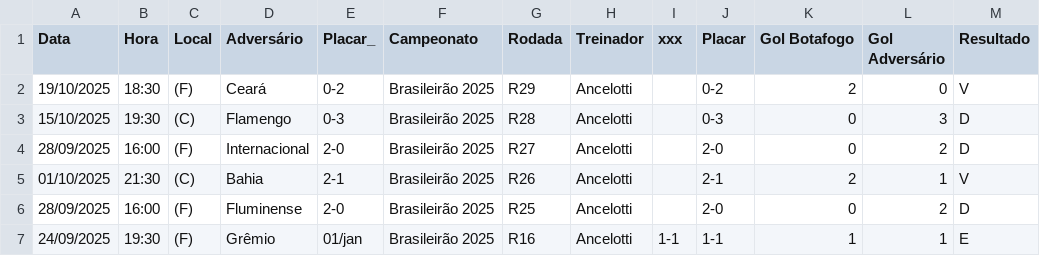
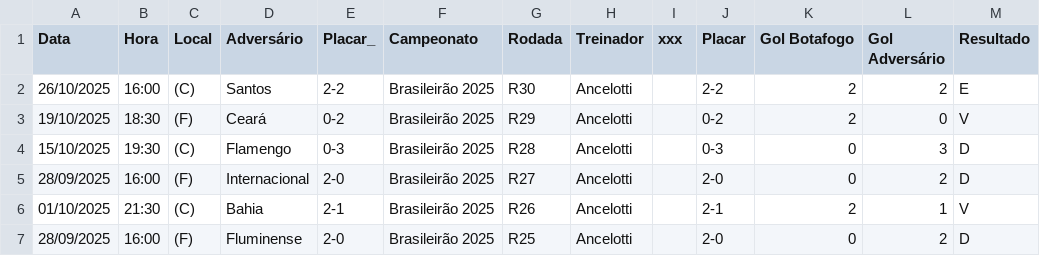
Before and after one commit to betoschneider/aproveitamento-botafogo, a CSV file: data.csv, drawn as a sheet; only a part is shown; the shorter side is filled out with more unchanged rows.

```diff
--- a/data.csv
+++ b/data.csv
@@ -1,2 +1,3 @@
 Data,Hora,Local,Adversário,Placar_,Campeonato,Rodada,Treinador,xxx,Placar,Gol Botafogo,Gol Adversário,Resultado
+26/10/2025,16:00,(C),Santos,2-2,Brasileirão 2025,R30,Ancelotti,,2-2,2,2,E
 19/10/2025,18:30,(F),Ceará,0-2,Brasileirão 2025,R29,Ancelotti,,0-2,2,0,V
```
Also changed, not shown: 1 other file.
